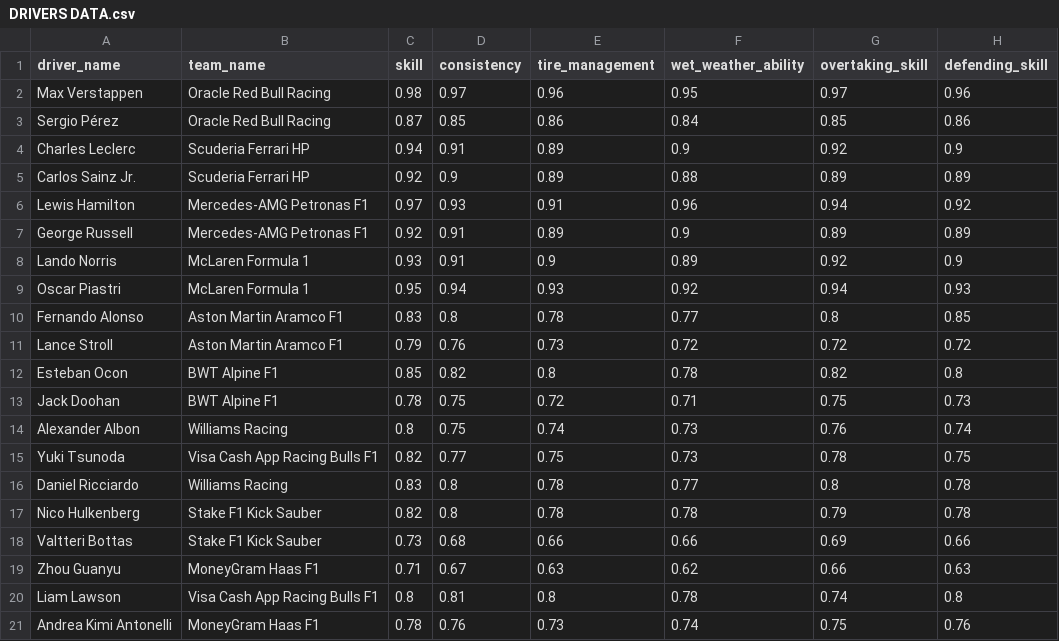
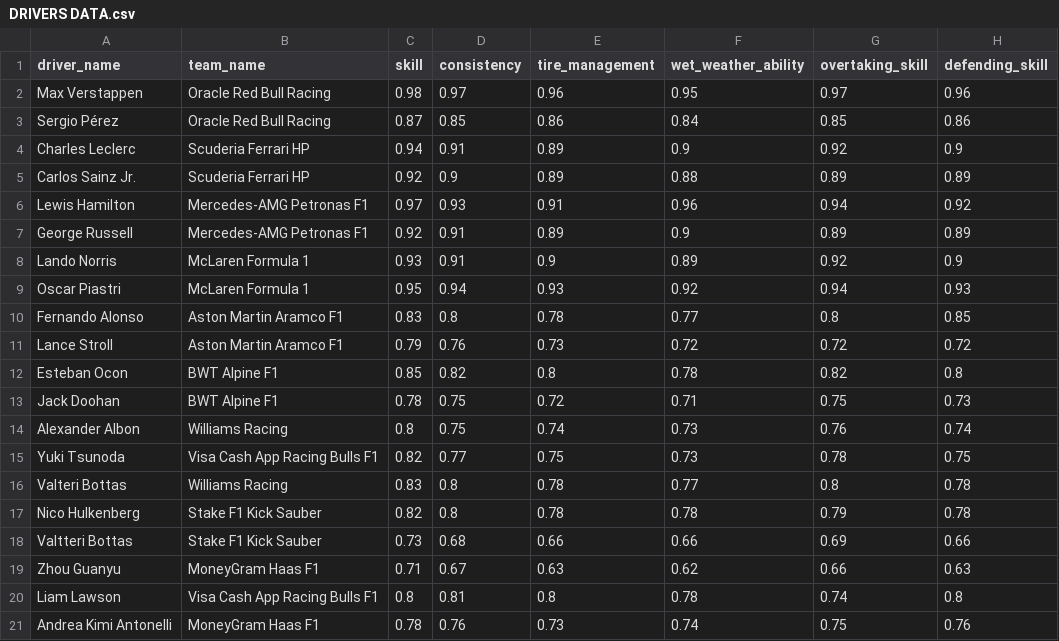
Before and after one commit to janav-cloud/sim-f1, a CSV file: DRIVERS DATA.csv, drawn as a sheet.

```diff
--- a/DRIVERS DATA.csv
+++ b/DRIVERS DATA.csv
@@ -15,3 +15,3 @@ Alexander Albon,Williams Racing,0.8,0.75,0.74,0.73,0.76,0.74
 Yuki Tsunoda,Visa Cash App Racing Bulls F1 ,0.82,0.77,0.75,0.73,0.78,0.75
-Daniel Ricciardo,Williams Racing,0.83,0.8,0.78,0.77,0.8,0.78
+Valteri Bottas,Williams Racing,0.83,0.8,0.78,0.77,0.8,0.78
 Nico Hulkenberg,Stake F1 Kick Sauber,0.82,0.8,0.78,0.78,0.79,0.78
```
Also changed, not shown: 8 other files.
